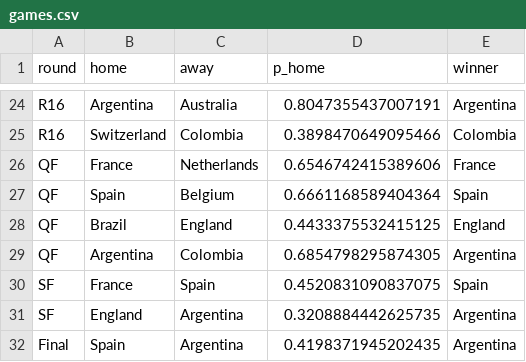
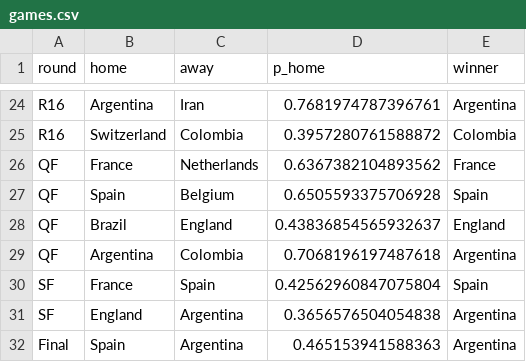
Before and after one commit to Darennesh/World-Cup-2026-Predictor, a CSV file: public/games.csv, drawn as a sheet; only a part is shown, gaps mark what is left out; the diff covers the shown part only; the diff names each change by its address in the sheet, - before the commit and + after, or states it on an @@ line.

```diff
--- a/public/games.csv
+++ b/public/games.csv
-C24 (away): Australia
+C24 (away): Iran
-D24 (p_home): 0.8047355437007191
+D24 (p_home): 0.7681974787396761
-D25 (p_home): 0.3898470649095466
+D25 (p_home): 0.3957280761588872
-D26 (p_home): 0.6546742415389606
+D26 (p_home): 0.6367382104893562
-D27 (p_home): 0.6661168589404364
+D27 (p_home): 0.6505593375706928
-D28 (p_home): 0.4433375532415125
+D28 (p_home): 0.43836854565932637
-D29 (p_home): 0.6854798295874305
+D29 (p_home): 0.7068196197487618
-D30 (p_home): 0.4520831090837075
+D30 (p_home): 0.42562960847075804
-D31 (p_home): 0.3208884442625735
+D31 (p_home): 0.3656576504054838
-D32 (p_home): 0.4198371945202435
+D32 (p_home): 0.465153941588363
```
Also changed, not shown: 31 edited cells elsewhere in this file, public/prediction_log.csv, 7 other files.
